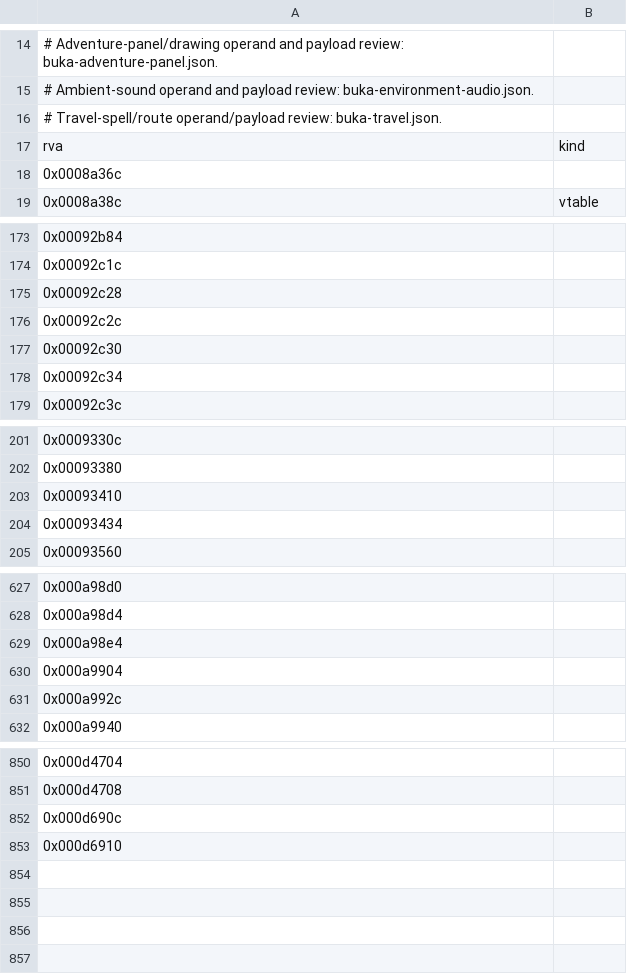
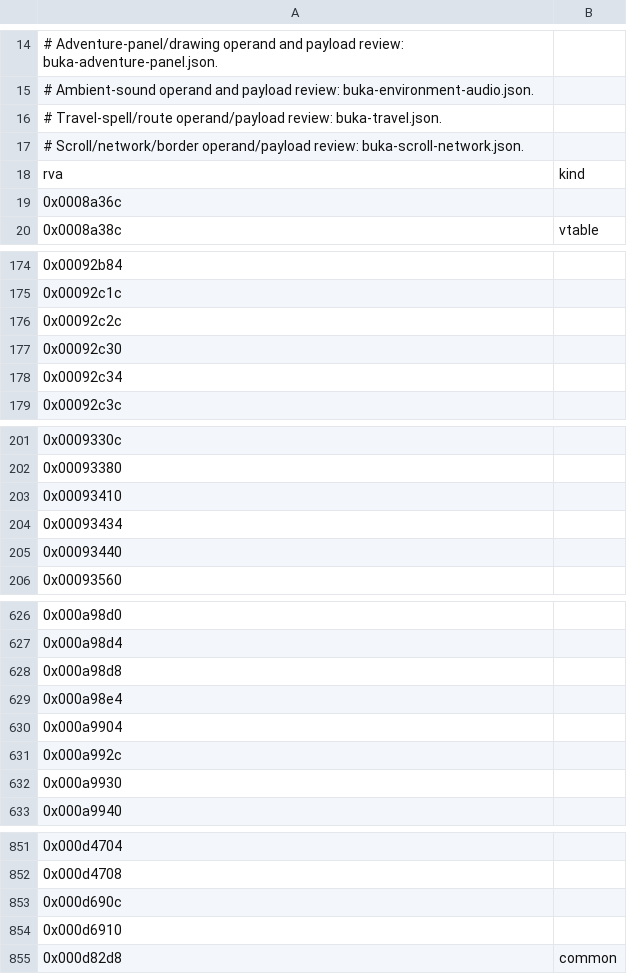
Before and after one commit to sushi-shi/homm1-decomp, a TSV file: config/retail/data.tsv, drawn as a sheet; only a part is shown, gaps mark what is left out; the diff covers the shown part only.

```diff
--- a/config/retail/data.tsv
+++ b/config/retail/data.tsv
@@ -16,2 +16,3 @@
 # Travel-spell/route operand/payload review: buka-travel.json.
+# Scroll/network/border operand/payload review: buka-scroll-network.json.
 rva	kind
@@ -174,3 +175,2 @@ rva	kind
 0x00092c1c	
-0x00092c28	
 0x00092c2c	
@@ -204,2 +204,3 @@ rva	kind
 0x00093434	
+0x00093440	
 0x00093560	
@@ -628,2 +627,3 @@ rva	kind
 0x000a98d4	
+0x000a98d8	
 0x000a98e4	
@@ -631,2 +631,3 @@ rva	kind
 0x000a992c	
+0x000a9930	
 0x000a9940	
@@ -853 +854,2 @@ rva	kind
 0x000d6910	
+0x000d82d8	common
```
Also changed, not shown: 1 added row and 3 removed rows elsewhere in this file, config/retail/data_compgen.tsv, config/retail/function_referents.tsv, 9 other files.
